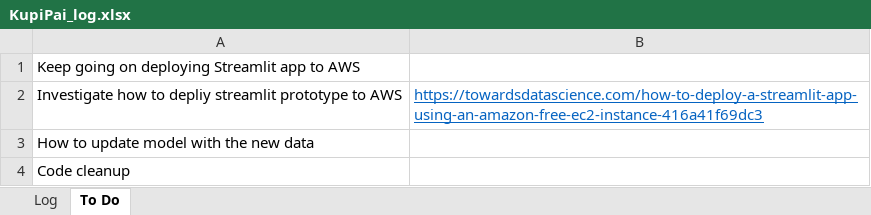
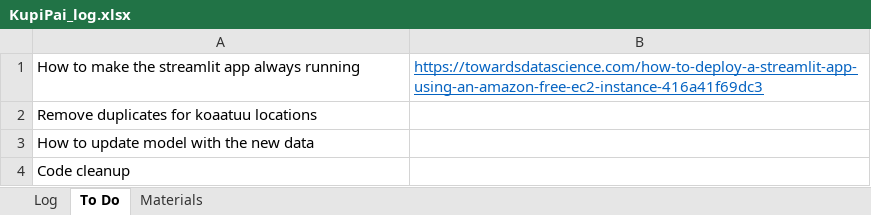
Before and after one commit to asolovey83/DataScienceProjects, an Excel workbook: KupiPai/KupiPai_log.xlsx, sheet To Do, drawn as a sheet; values as stored, in another font and other column widths than the file's, no borders; removed rows and columns are numbered as before the commit, all else as after; the diff names each change by its address in the sheet, - before the commit and + after, or states it on an @@ line.

```diff
--- a/KupiPai/KupiPai_log.xlsx (sheet To Do)
+++ b/KupiPai/KupiPai_log.xlsx (sheet To Do)
+sheet tab: Materials
-row 1: Keep going on deploying Streamlit app to AWS
-A1: Investigate how to depliy streamlit prototype to AWS
+A1: How to make the streamlit app always running
+row 2: Remove duplicates for koaatuu locations
```
Also changed, not shown: sheet Log.
